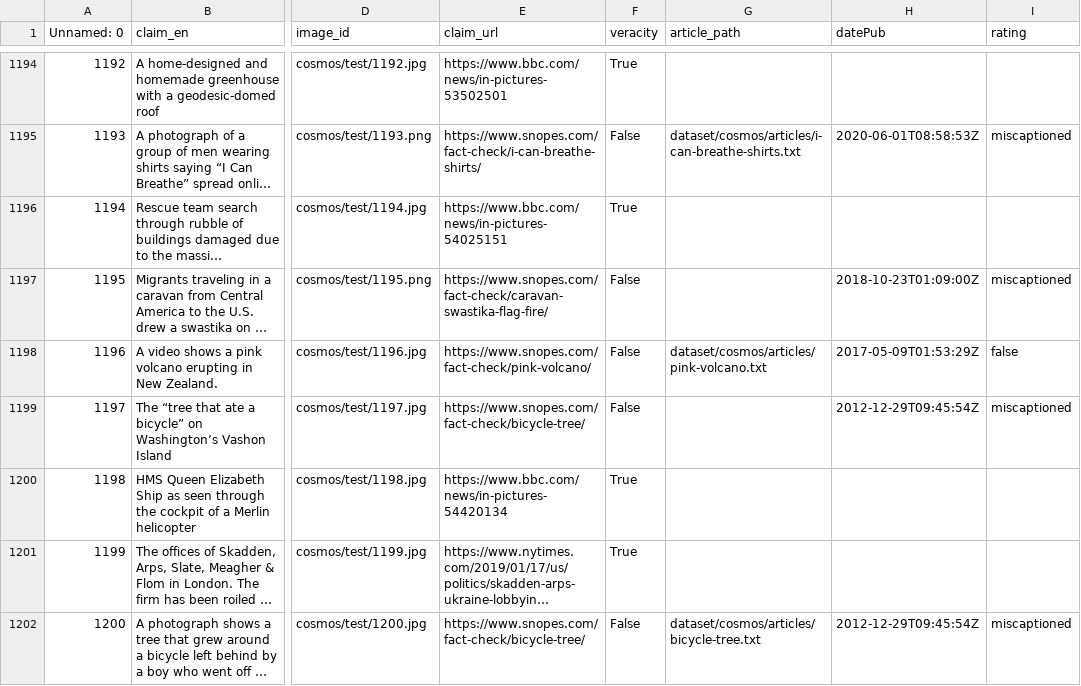
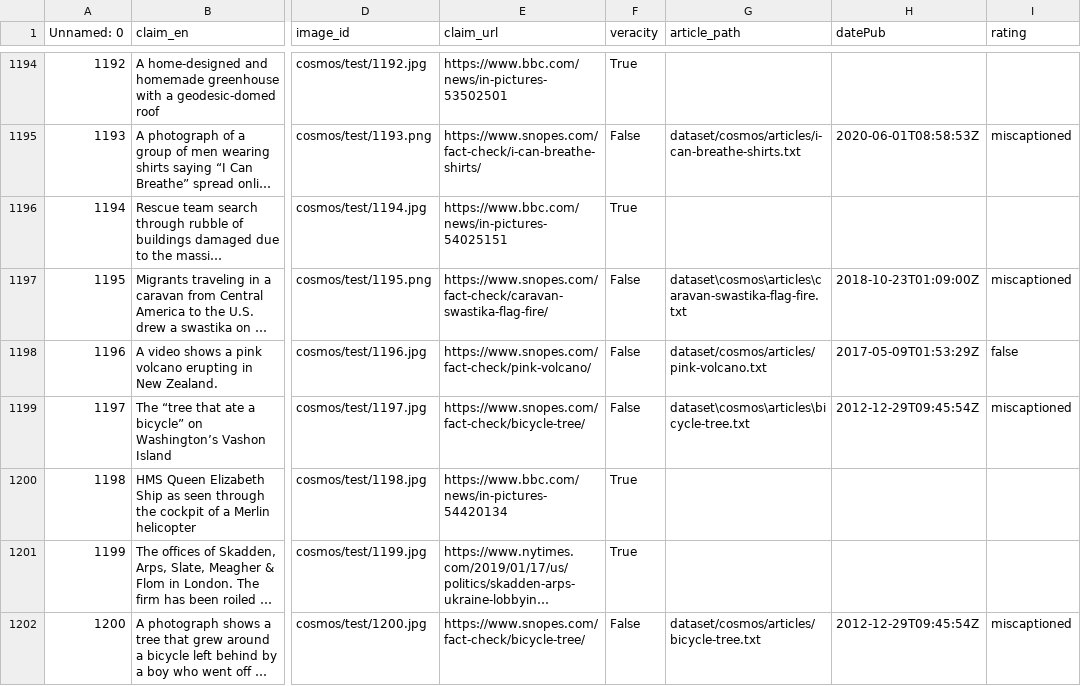
Before and after one commit to jiahuigeng/MMFC, a CSV file: dataset/cosmos/cosmos_data.csv, drawn as a sheet; only a part is shown, gaps mark what is left out; long unchanged cells end in …; the diff covers the shown part only; the diff names each change by its address in the sheet, - before the commit and + after, or states it on an @@ line.

Commit message:
update articles

```diff
--- a/dataset/cosmos/cosmos_data.csv
+++ b/dataset/cosmos/cosmos_data.csv
-G1197 (article_path): (empty)
+G1197 (article_path): dataset\cosmos\articles\caravan-swastika-flag-fire.txt
-G1199 (article_path): (empty)
+G1199 (article_path): dataset\cosmos\articles\bicycle-tree.txt
```
Also changed, not shown: 80 edited cells elsewhere in this file, dataset/post4v/post4v_data.csv, 2 other files.
